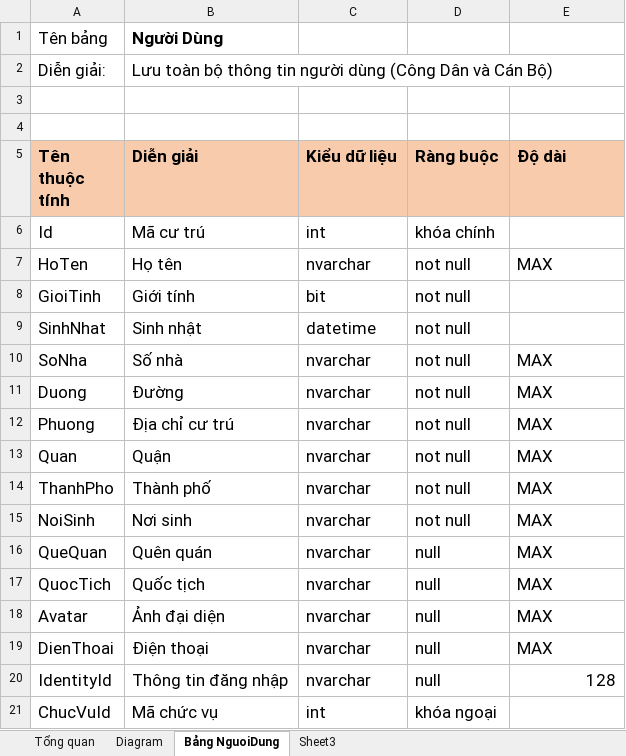
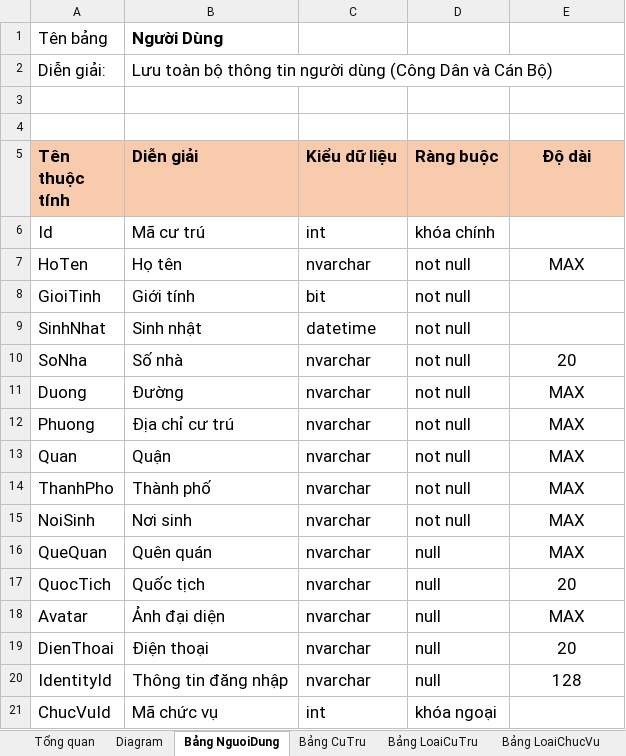
Before and after one commit to minhquanma/QuanLyCuTruJava, an Excel workbook: Specifications (仕様書)/BD (基本設計)/Database.xlsx, sheet Bảng NguoiDung, drawn as a sheet; values as stored, in another font and other column widths than the file's, no borders; the diff names each change by its address in the sheet, - before the commit and + after, or states it on an @@ line.

```diff
--- a/Specifications (仕様書)/BD (基本設計)/Database.xlsx (sheet Bảng NguoiDung)
+++ b/Specifications (仕様書)/BD (基本設計)/Database.xlsx (sheet Bảng NguoiDung)
-sheet tab: Sheet3
+sheet tab: Bảng CuTru
+sheet tab: Bảng LoaiCuTru
+sheet tab: Bảng LoaiChucVu
-E5 alignment: left
+E5 alignment: center
-E7 alignment: left
+E7 alignment: center
-E10 (Độ dài): MAX
+E10 (Độ dài): 20
-E10:E19 alignment: left
+E10:E19 alignment: center
-E17 (Độ dài): MAX
+E17 (Độ dài): 20
-E19 (Độ dài): MAX
+E19 (Độ dài): 20
-E20 alignment: right
+E20 alignment: center
```
Also changed, not shown: sheet Bảng CuTru.
